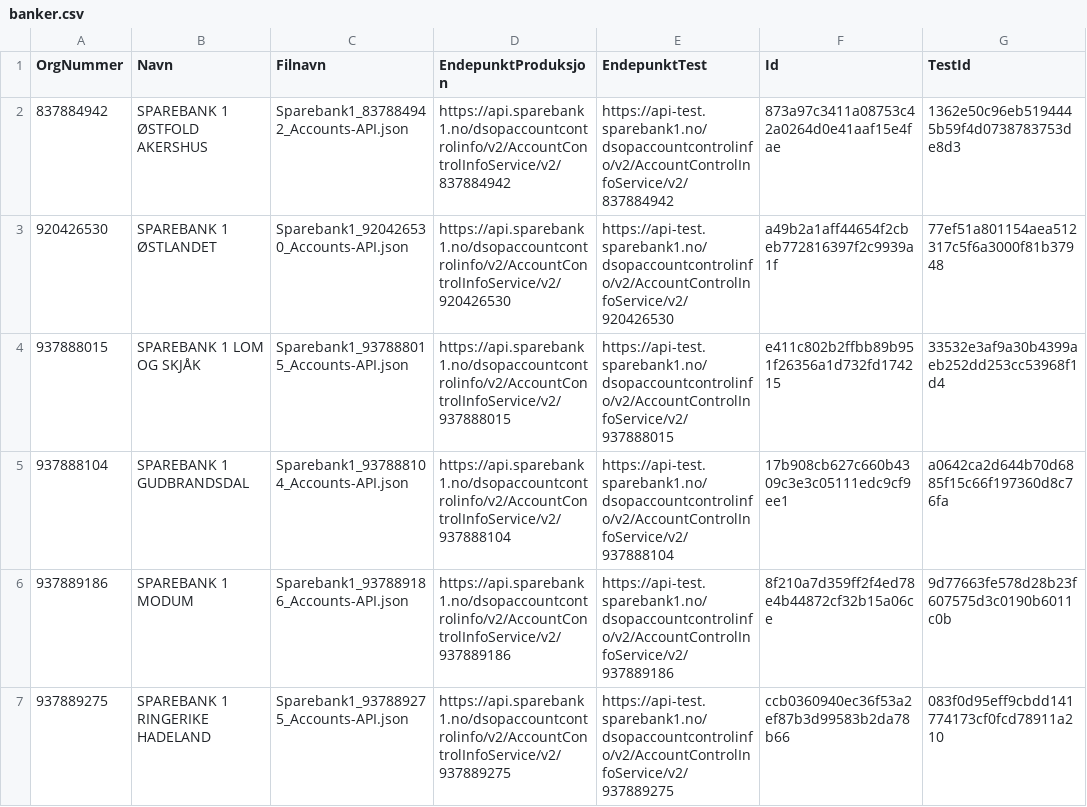
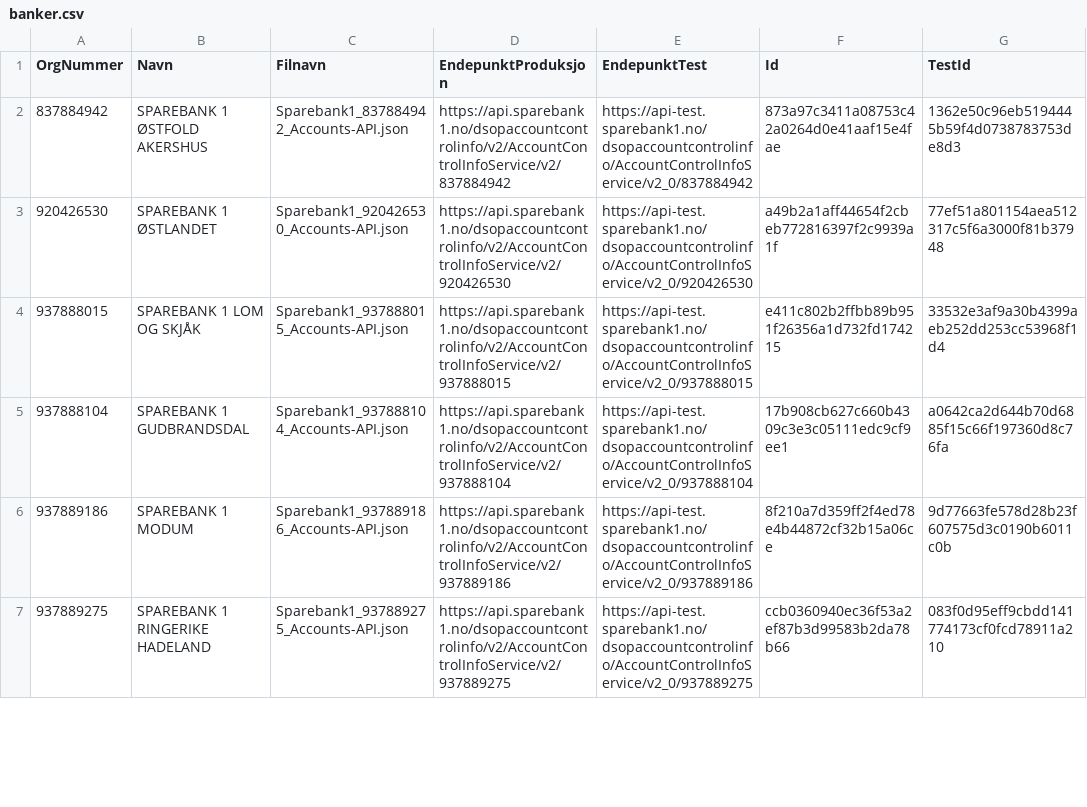
Before and after one commit to Informasjonsforvaltning/dsop-api-spesifikasjoner, a CSV file: banker.csv, drawn as a sheet; only a part is shown; the diff covers the shown part only.

Commit message:
chore: update test apis for sparebank 1 banks

```diff
--- a/banker.csv
+++ b/banker.csv
@@ -1,7 +1,7 @@
 OrgNummer,Navn,Filnavn,EndepunktProduksjon,EndepunktTest,Id,TestId
-837884942,SPAREBANK 1 ØSTFOLD AKERSHUS,Sparebank1_837884942_Accounts-API.json,https://api.sparebank1.no/dsopaccountcontrolinfo/v2/AccountControlInfoService/v2/837884942,https://api-test.sparebank1.no/dsopaccountcontrolinfo/v2/AccountControlInfoService/v2/837884942,873a97c3411a08753c42a0264d0e41aaf15e4fae,1362e50c96eb5194445b59f4d0738783753de8d3
-920426530,SPAREBANK 1 ØSTLANDET,Sparebank1_920426530_Accounts-API.json,https://api.sparebank1.no/dsopaccountcontrolinfo/v2/AccountControlInfoService/v2/920426530,https://api-test.sparebank1.no/dsopaccountcontrolinfo/v2/AccountControlInfoService/v2/920426530,a49b2a1aff44654f2cbeb772816397f2c9939a1f,77ef51a801154aea512317c5f6a3000f81b37948
-937888015,SPAREBANK 1 LOM OG SKJÅK,Sparebank1_937888015_Accounts-API.json,https://api.sparebank1.no/dsopaccountcontrolinfo/v2/AccountControlInfoService/v2/937888015,https://api-test.sparebank1.no/dsopaccountcontrolinfo/v2/AccountControlInfoService/v2/937888015,e411c802b2ffbb89b951f26356a1d732fd174215,33532e3af9a30b4399aeb252dd253cc53968f1d4
-937888104,SPAREBANK 1 GUDBRANDSDAL,Sparebank1_937888104_Accounts-API.json,https://api.sparebank1.no/dsopaccountcontrolinfo/v2/AccountControlInfoService/v2/937888104,https://api-test.sparebank1.no/dsopaccountcontrolinfo/v2/AccountControlInfoService/v2/937888104,17b908cb627c660b4309c3e3c05111edc9cf9ee1,a0642ca2d644b70d6885f15c66f197360d8c76fa
-937889186,SPAREBANK 1 MODUM,Sparebank1_937889186_Accounts-API.json,https://api.sparebank1.no/dsopaccountcontrolinfo/v2/AccountControlInfoService/v2/937889186,https://api-test.sparebank1.no/dsopaccountcontrolinfo/v2/AccountControlInfoService/v2/937889186,8f210a7d359ff2f4ed78e4b44872cf32b15a06ce,9d77663fe578d28b23f607575d3c0190b6011c0b
-937889275,SPAREBANK 1 RINGERIKE HADELAND,Sparebank1_937889275_Accounts-API.json,https://api.sparebank1.no/dsopaccountcontrolinfo/v2/AccountControlInfoService/v2/937889275,https://api-test.sparebank1.no/dsopaccountcontrolinfo/v2/AccountControlInfoService/v2/937889275,ccb0360940ec36f53a2ef87b3d99583b2da78b66,083f0d95eff9cbdd141774173cf0fcd78911a210
+837884942,SPAREBANK 1 ØSTFOLD AKERSHUS,Sparebank1_837884942_Accounts-API.json,https://api.sparebank1.no/dsopaccountcontrolinfo/v2/AccountControlInfoService/v2/837884942,https://api-test.sparebank1.no/dsopaccountcontrolinfo/AccountControlInfoService/v2_0/837884942,873a97c3411a08753c42a0264d0e41aaf15e4fae,1362e50c96eb5194445b59f4d0738783753de8d3
+920426530,SPAREBANK 1 ØSTLANDET,Sparebank1_920426530_Accounts-API.json,https://api.sparebank1.no/dsopaccountcontrolinfo/v2/AccountControlInfoService/v2/920426530,https://api-test.sparebank1.no/dsopaccountcontrolinfo/AccountControlInfoService/v2_0/920426530,a49b2a1aff44654f2cbeb772816397f2c9939a1f,77ef51a801154aea512317c5f6a3000f81b37948
+937888015,SPAREBANK 1 LOM OG SKJÅK,Sparebank1_937888015_Accounts-API.json,https://api.sparebank1.no/dsopaccountcontrolinfo/v2/AccountControlInfoService/v2/937888015,https://api-test.sparebank1.no/dsopaccountcontrolinfo/AccountControlInfoService/v2_0/937888015,e411c802b2ffbb89b951f26356a1d732fd174215,33532e3af9a30b4399aeb252dd253cc53968f1d4
+937888104,SPAREBANK 1 GUDBRANDSDAL,Sparebank1_937888104_Accounts-API.json,https://api.sparebank1.no/dsopaccountcontrolinfo/v2/AccountControlInfoService/v2/937888104,https://api-test.sparebank1.no/dsopaccountcontrolinfo/AccountControlInfoService/v2_0/937888104,17b908cb627c660b4309c3e3c05111edc9cf9ee1,a0642ca2d644b70d6885f15c66f197360d8c76fa
+937889186,SPAREBANK 1 MODUM,Sparebank1_937889186_Accounts-API.json,https://api.sparebank1.no/dsopaccountcontrolinfo/v2/AccountControlInfoService/v2/937889186,https://api-test.sparebank1.no/dsopaccountcontrolinfo/AccountControlInfoService/v2_0/937889186,8f210a7d359ff2f4ed78e4b44872cf32b15a06ce,9d77663fe578d28b23f607575d3c0190b6011c0b
+937889275,SPAREBANK 1 RINGERIKE HADELAND,Sparebank1_937889275_Accounts-API.json,https://api.sparebank1.no/dsopaccountcontrolinfo/v2/AccountControlInfoService/v2/937889275,https://api-test.sparebank1.no/dsopaccountcontrolinfo/AccountControlInfoService/v2_0/937889275,ccb0360940ec36f53a2ef87b3d99583b2da78b66,083f0d95eff9cbdd141774173cf0fcd78911a210
```
Also changed, not shown: 7 edited cells elsewhere in this file, 14 other files.
